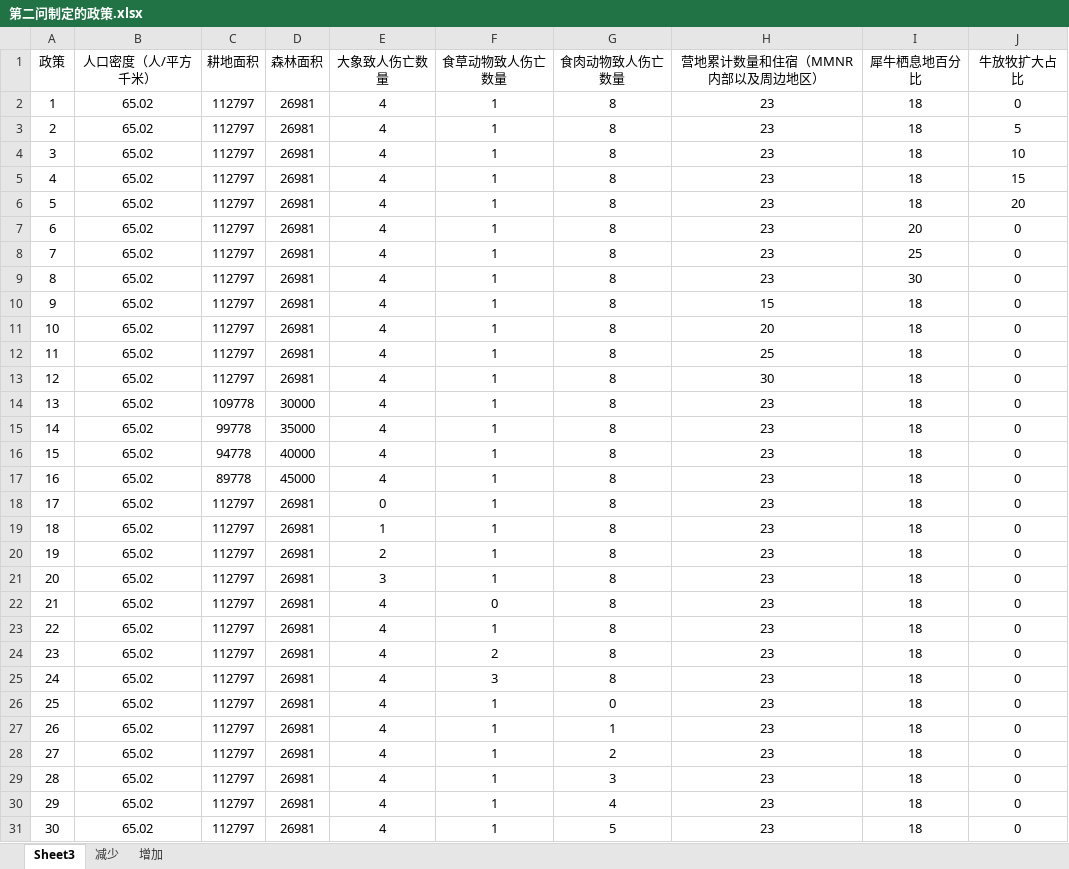
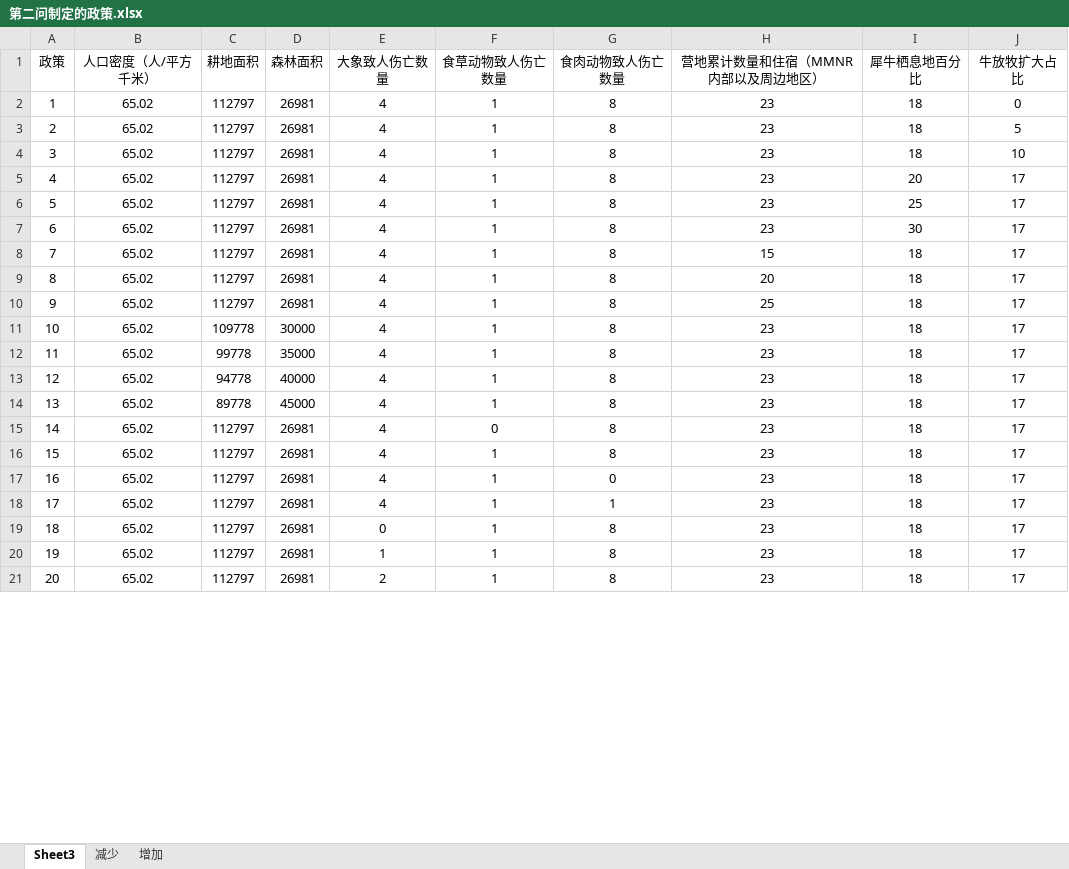
Before and after one commit to eric-gitta-moore/2022MCM-B, an Excel workbook: Q2/处理数据/第二问制定的政策.xlsx, sheet Sheet3, drawn as a sheet; only a part is shown; values as stored, in another font and other column widths than the file's, no borders; removed rows and columns are numbered as before the commit, all else as after; the diff covers the shown part only; the diff names each change by its address in the sheet, - before the commit and + after, or states it on an @@ line.

```diff
--- a/Q2/处理数据/第二问制定的政策.xlsx (sheet Sheet3)
+++ b/Q2/处理数据/第二问制定的政策.xlsx (sheet Sheet3)
-row 5: 4 | 65.02 | 112797 | 26981 | 4 | 1 | 8 | 23 | 18 | 15
-row 6: 5 | 65.02 | 112797 | 26981 | 4 | 1 | 8 | 23 | 18 | 20
@@ column A (政策) renumbered from row 5 down @@
-J5:J10 (牛放牧扩大占比): 0
+J5:J10 (牛放牧扩大占比): 17
-row 13: 12 | 65.02 | 112797 | 26981 | 4 | 1 | 8 | 30 | 18 | 0
-J11:J14 (牛放牧扩大占比): 0
+J11:J14 (牛放牧扩大占比): 17
-row 18: 17 | 65.02 | 112797 | 26981 | 0 | 1 | 8 | 23 | 18 | 0
-row 19: 18 | 65.02 | 112797 | 26981 | 1 | 1 | 8 | 23 | 18 | 0
-row 20: 19 | 65.02 | 112797 | 26981 | 2 | 1 | 8 | 23 | 18 | 0
-row 21: 20 | 65.02 | 112797 | 26981 | 3 | 1 | 8 | 23 | 18 | 0
-J15:J16 (牛放牧扩大占比): 0
+J15:J16 (牛放牧扩大占比): 17
-row 24: 23 | 65.02 | 112797 | 26981 | 4 | 2 | 8 | 23 | 18 | 0
-row 25: 24 | 65.02 | 112797 | 26981 | 4 | 3 | 8 | 23 | 18 | 0
-J17:J21 (牛放牧扩大占比): 0
+J17:J21 (牛放牧扩大占比): 17
-E19 (大象致人伤亡数量): 4
+E19 (大象致人伤亡数量): 0
-G19 (食肉动物致人伤亡数量): 2
+G19 (食肉动物致人伤亡数量): 8
-E20 (大象致人伤亡数量): 4
+E20 (大象致人伤亡数量): 1
-G20 (食肉动物致人伤亡数量): 3
+G20 (食肉动物致人伤亡数量): 8
-E21 (大象致人伤亡数量): 4
+E21 (大象致人伤亡数量): 2
-G21 (食肉动物致人伤亡数量): 4
+G21 (食肉动物致人伤亡数量): 8
-row 31: 30 | 65.02 | 112797 | 26981 | 4 | 1 | 5 | 23 | 18 | 0
```
Also changed, not shown: 3 removed rows and 2 edited cells elsewhere in this sheet, 4 other files.
